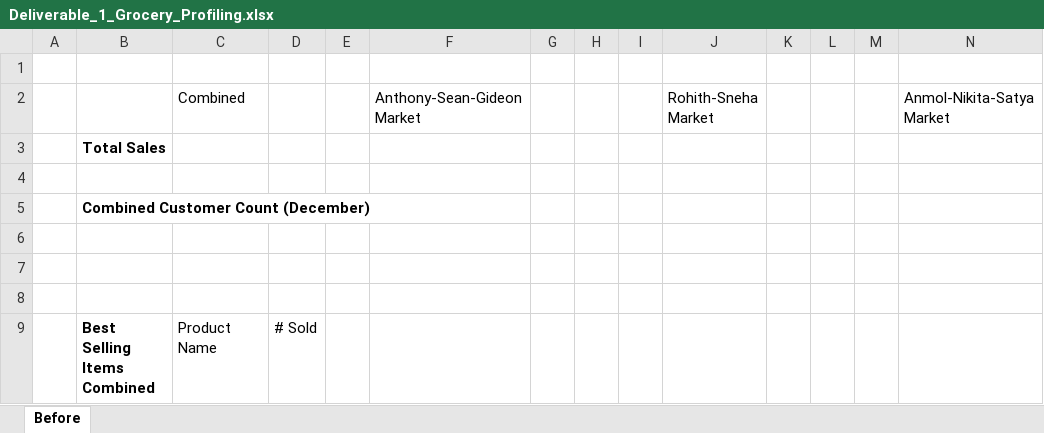
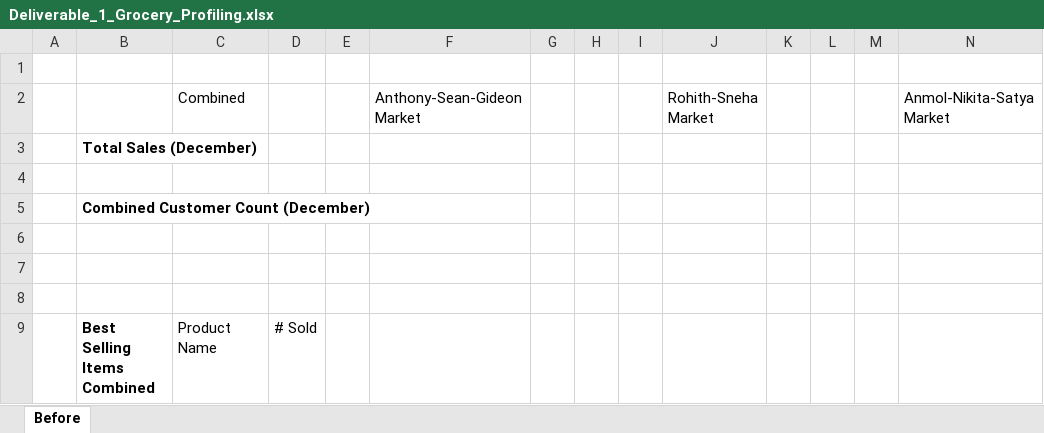
Before and after one commit to Anthony-Ung-931/DW_Grocery_DataMart_RegionC, an Excel workbook: Deliverables/Incomplete/Deliverable_1_Grocery_Profiling.xlsx, sheet Before, drawn as a sheet; values as stored, in another font and other column widths than the file's, no borders; the diff names each change by its address in the sheet, - before the commit and + after, or states it on an @@ line.

Commit message:
Revised the total sales to indicate the month of December

```diff
--- a/Deliverables/Incomplete/Deliverable_1_Grocery_Profiling.xlsx (sheet Before)
+++ b/Deliverables/Incomplete/Deliverable_1_Grocery_Profiling.xlsx (sheet Before)
-B3: Total Sales
+B3: Total Sales (December)
```
